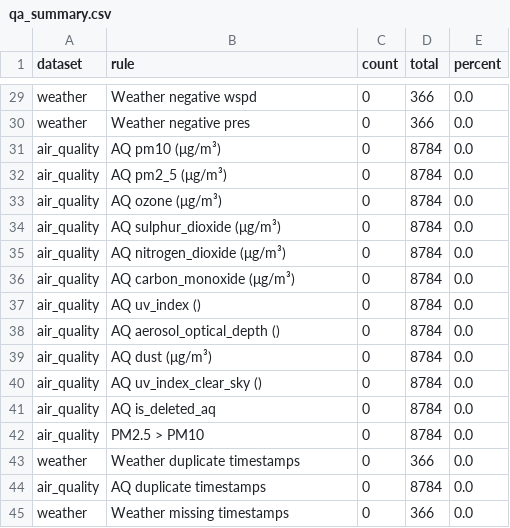
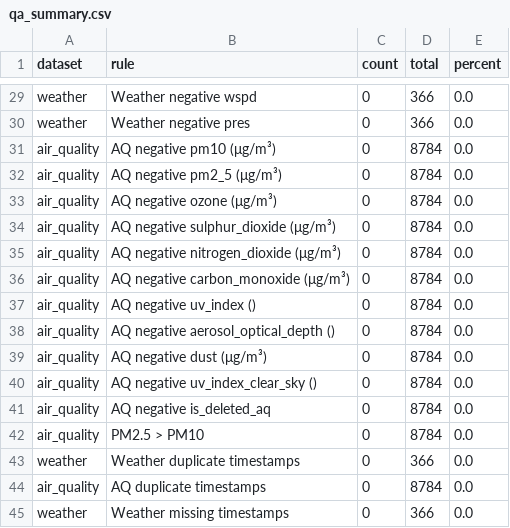
Before and after one commit to tannedjames/2526-LTXLDL-Project-AIT2006-4-3.2, a CSV file: final/reports/qa_summary.csv, drawn as a sheet; only a part is shown, gaps mark what is left out.

```diff
--- a/final/reports/qa_summary.csv
+++ b/final/reports/qa_summary.csv
@@ -30,13 +30,13 @@ weather,Weather negative wspd,0,366,0.0
 weather,Weather negative pres,0,366,0.0
-air_quality,AQ pm10 (μg/m³),0,8784,0.0
-air_quality,AQ pm2_5 (μg/m³),0,8784,0.0
-air_quality,AQ ozone (μg/m³),0,8784,0.0
-air_quality,AQ sulphur_dioxide (μg/m³),0,8784,0.0
-air_quality,AQ nitrogen_dioxide (μg/m³),0,8784,0.0
-air_quality,AQ carbon_monoxide (μg/m³),0,8784,0.0
-air_quality,AQ uv_index (),0,8784,0.0
-air_quality,AQ aerosol_optical_depth (),0,8784,0.0
-air_quality,AQ dust (μg/m³),0,8784,0.0
-air_quality,AQ uv_index_clear_sky (),0,8784,0.0
-air_quality,AQ is_deleted_aq,0,8784,0.0
+air_quality,AQ negative pm10 (μg/m³),0,8784,0.0
+air_quality,AQ negative pm2_5 (μg/m³),0,8784,0.0
+air_quality,AQ negative ozone (μg/m³),0,8784,0.0
+air_quality,AQ negative sulphur_dioxide (μg/m³),0,8784,0.0
+air_quality,AQ negative nitrogen_dioxide (μg/m³),0,8784,0.0
+air_quality,AQ negative carbon_monoxide (μg/m³),0,8784,0.0
+air_quality,AQ negative uv_index (),0,8784,0.0
+air_quality,AQ negative aerosol_optical_depth (),0,8784,0.0
+air_quality,AQ negative dust (μg/m³),0,8784,0.0
+air_quality,AQ negative uv_index_clear_sky (),0,8784,0.0
+air_quality,AQ negative is_deleted_aq,0,8784,0.0
 air_quality,PM2.5 > PM10,0,8784,0.0
```
Also changed, not shown: final/reports/qa_summary_final.csv, 8 other files.
